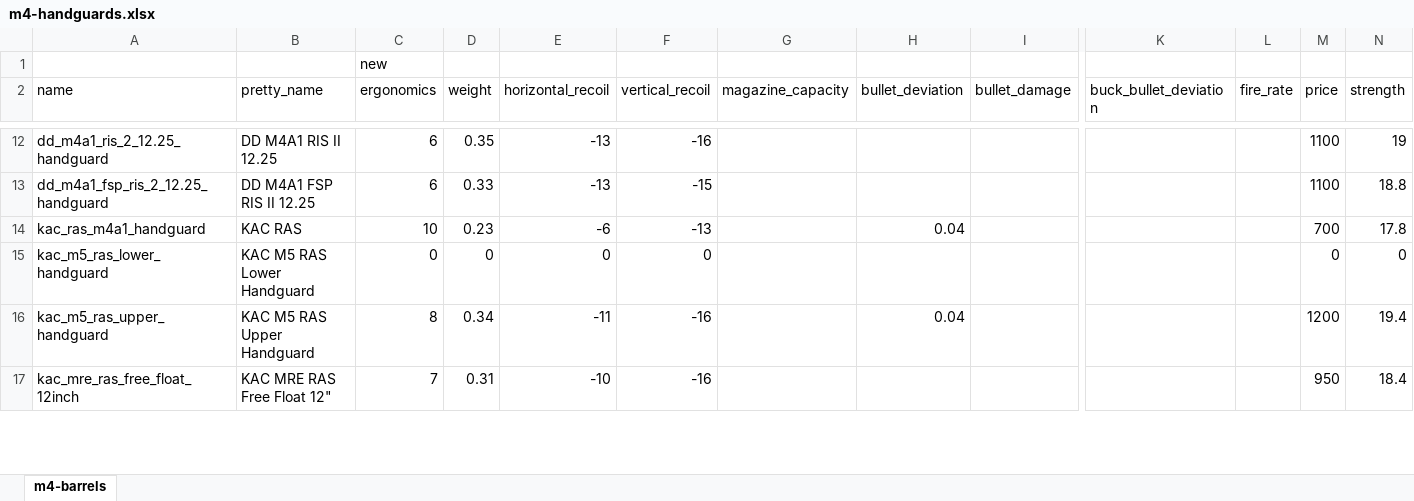
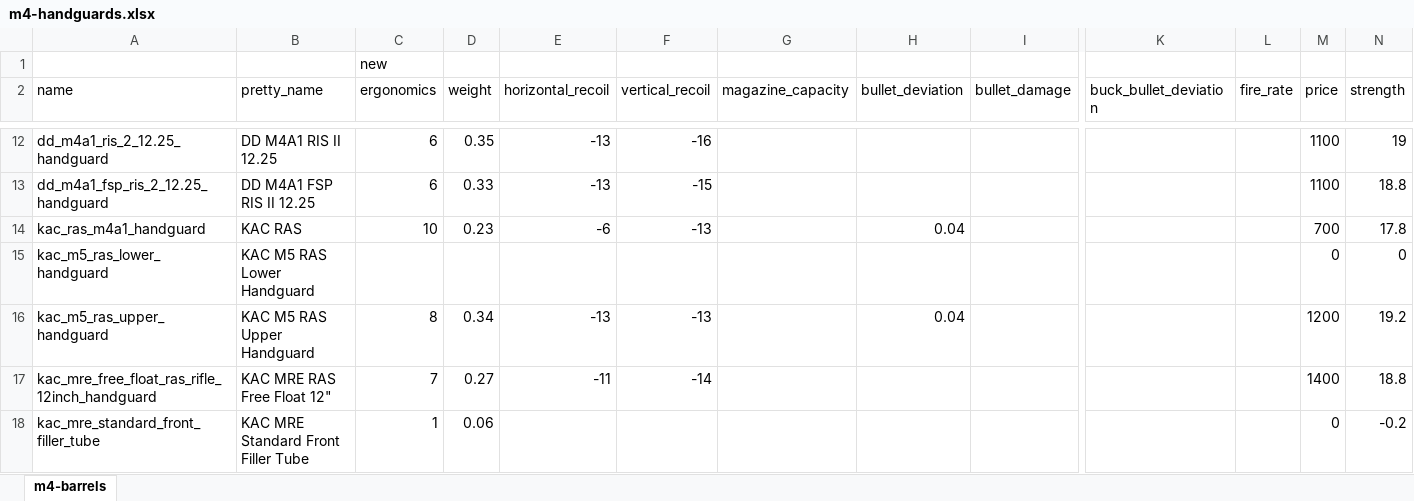
Before and after one commit to refact0r/deadline-balancing, an Excel workbook: changes/m4-handguards.xlsx, sheet m4-barrels, drawn as a sheet; only a part is shown, gaps mark what is left out; values as stored, in another font and other column widths than the file's, no borders; removed rows and columns are numbered as before the commit, all else as after; rows hold the shown columns only; the diff covers the shown part only; the diff names each change by its address in the sheet, - before the commit and + after, or states it on an @@ line.

Commit message:
kac and warsport handguards

```diff
--- a/changes/m4-handguards.xlsx (sheet m4-barrels)
+++ b/changes/m4-handguards.xlsx (sheet m4-barrels)
-C15 (ergonomics): 0
+C15 (ergonomics): (empty)
-D15 (weight): 0
+D15 (weight): (empty)
-E15 (horizontal_recoil): 0
+E15 (horizontal_recoil): (empty)
-F15 (vertical_recoil): 0
+F15 (vertical_recoil): (empty)
-E16 (horizontal_recoil): -11
+E16 (horizontal_recoil): -13
-F16 (vertical_recoil): -16
+F16 (vertical_recoil): -13
-N16 (strength): 19.4
+N16 (strength): 19.2
-row 17: kac_mre_ras_free_float_12inch | KAC MRE RAS Free Float 12" | 7 | 0.31 | -10 | -16 |  |  |  |  |  | 950 | 18.4
+row 17: kac_mre_free_float_ras_rifle_12inch_handguard | KAC MRE RAS Free Float 12" | 7 | 0.27 | -11 | -14 |  |  |  |  |  | 1400 | 18.8
+row 18: kac_mre_standard_front_filler_tube | KAC MRE Standard Front Filler Tube | 1 | 0.06 |  |  |  |  |  |  |  | 0 | -0.2
```
Also changed, not shown: 9 added rows, 2 removed rows and 4 edited cells elsewhere in this sheet, formulas that keep their value, 3 other files.
